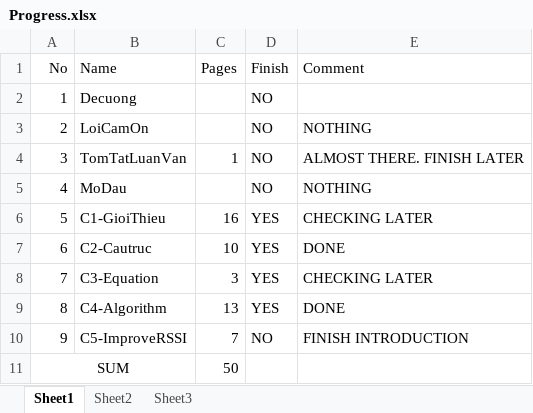
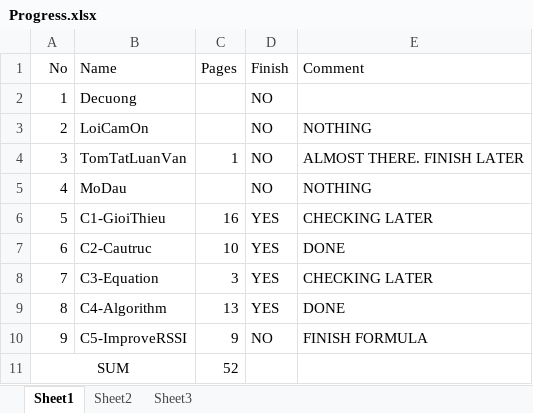
Before and after one commit to letruongthanh24103698/luanvanword, an Excel workbook: Progress.xlsx, sheet Sheet1, drawn as a sheet; values as stored, in another font and other column widths than the file's, no borders; the diff names each change by its address in the sheet, - before the commit and + after, or states it on an @@ line.

Commit message:
C5 Finish Formula

```diff
--- a/Progress.xlsx (sheet Sheet1)
+++ b/Progress.xlsx (sheet Sheet1)
-C10 (Pages): 7
+C10 (Pages): 9
-E10 (Comment): FINISH INTRODUCTION
+E10 (Comment): FINISH FORMULA
-C11 (Pages): 50
+C11 (Pages): 52
```
Also changed, not shown: 3 other files.
